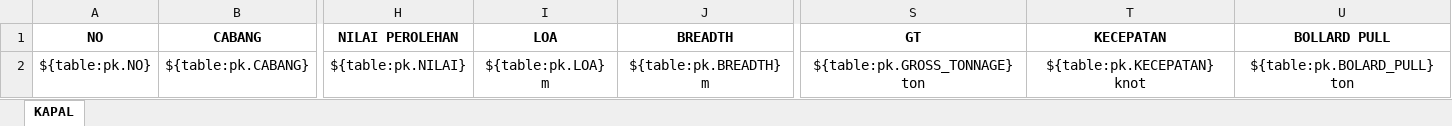
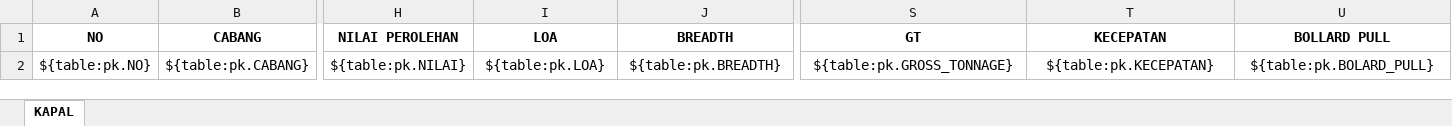
Before and after one commit to danangapp/simpanda_oracle, an Excel workbook: report/Custom Report - Asset Kapal.xlsx, sheet KAPAL, drawn as a sheet; only a part is shown, gaps mark what is left out; values as stored, in another font and other column widths than the file's, no borders; the diff names each change by its address in the sheet, - before the commit and + after, or states it on an @@ line.

Commit message:
update report kapal

```diff
--- a/report/Custom Report - Asset Kapal.xlsx (sheet KAPAL)
+++ b/report/Custom Report - Asset Kapal.xlsx (sheet KAPAL)
-I2 (LOA): ${table:pk.LOA} m
+I2 (LOA): ${table:pk.LOA}
-J2 (BREADTH): ${table:pk.BREADTH} m
+J2 (BREADTH): ${table:pk.BREADTH}
-S2 (GT): ${table:pk.GROSS_TONNAGE} ton
+S2 (GT): ${table:pk.GROSS_TONNAGE}
-T2 (KECEPATAN): ${table:pk.KECEPATAN} knot
+T2 (KECEPATAN): ${table:pk.KECEPATAN}
-U2 (BOLLARD PULL): ${table:pk.BOLARD_PULL} ton
+U2 (BOLLARD PULL): ${table:pk.BOLARD_PULL}
```
Also changed, not shown: 1 other file.
